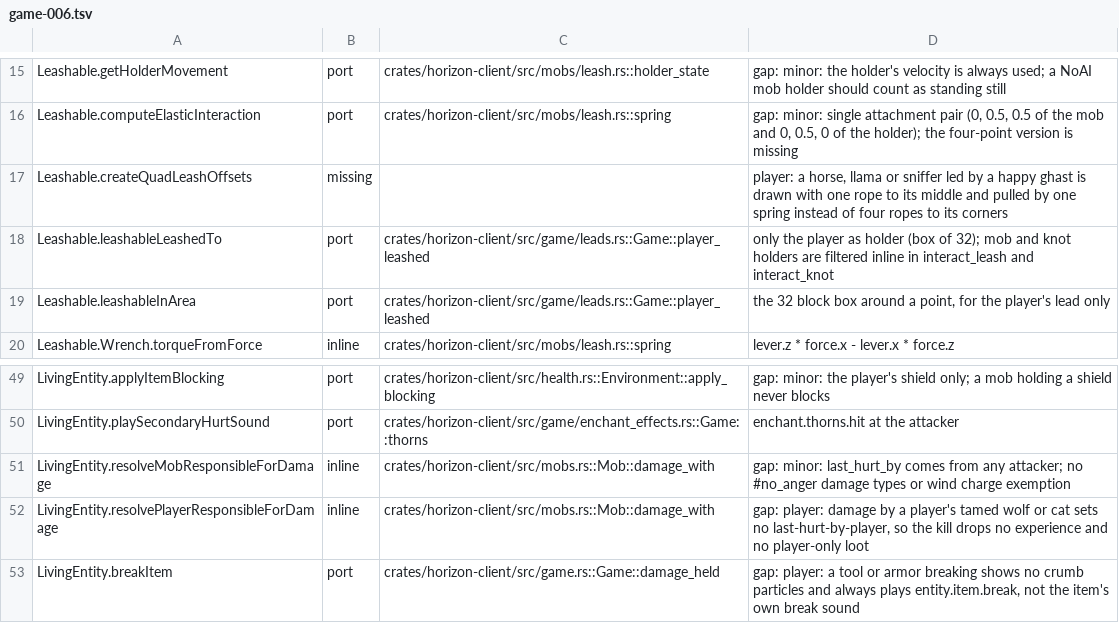
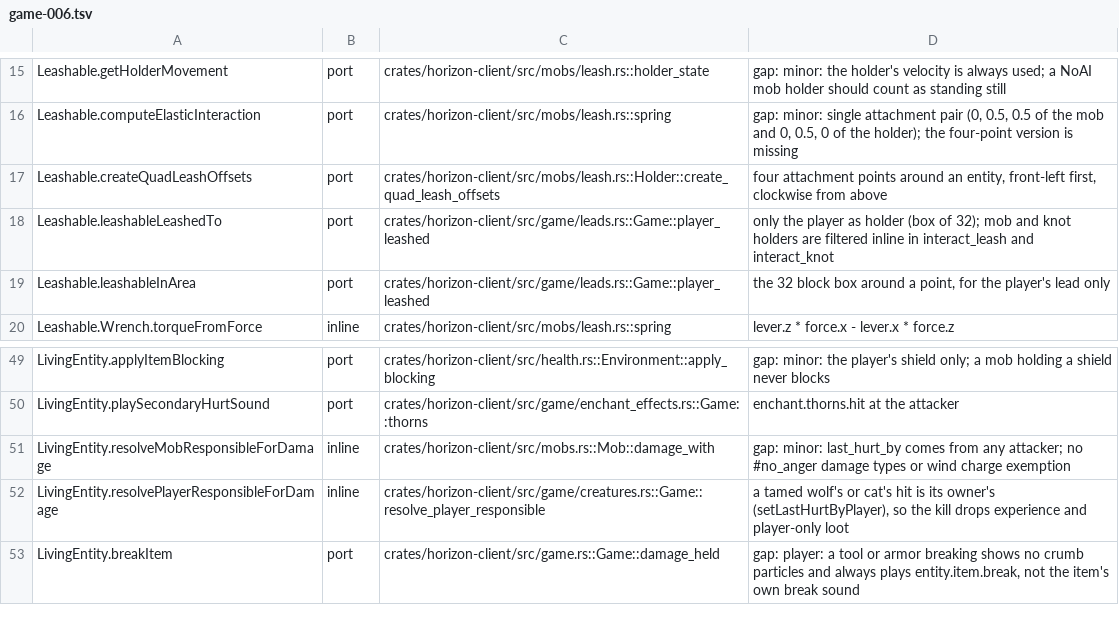
Before and after one commit to 1038april/horizon, a TSV file: tools/port_map/game-006.tsv, drawn as a sheet; only a part is shown, gaps mark what is left out.

```diff
--- a/tools/port_map/game-006.tsv
+++ b/tools/port_map/game-006.tsv
@@ -16,3 +16,3 @@ Leashable.getHolderMovement	port	crates/horizon-client/src/mobs/leash.rs::holder
 Leashable.computeElasticInteraction	port	crates/horizon-client/src/mobs/leash.rs::spring	gap: minor: single attachment pair (0, 0.5, 0.5 of the mob and 0, 0.5, 0 of the holder); the four-point version is missing
-Leashable.createQuadLeashOffsets	missing		player: a horse, llama or sniffer led by a happy ghast is drawn with one rope to its middle and pulled by one spring instead of four ropes to its corners
+Leashable.createQuadLeashOffsets	port	crates/horizon-client/src/mobs/leash.rs::Holder::create_quad_leash_offsets	four attachment points around an entity, front-left first, clockwise from above
 Leashable.leashableLeashedTo	port	crates/horizon-client/src/game/leads.rs::Game::player_leashed	only the player as holder (box of 32); mob and knot holders are filtered inline in interact_leash and interact_knot
@@ -51,3 +51,3 @@ LivingEntity.playSecondaryHurtSound	port	crates/horizon-client/src/game/enchant_
 LivingEntity.resolveMobResponsibleForDamage	inline	crates/horizon-client/src/mobs.rs::Mob::damage_with	gap: minor: last_hurt_by comes from any attacker; no #no_anger damage types or wind charge exemption
-LivingEntity.resolvePlayerResponsibleForDamage	inline	crates/horizon-client/src/mobs.rs::Mob::damage_with	gap: player: damage by a player's tamed wolf or cat sets no last-hurt-by-player, so the kill drops no experience and no player-only loot
+LivingEntity.resolvePlayerResponsibleForDamage	inline	crates/horizon-client/src/game/creatures.rs::Game::resolve_player_responsible	a tamed wolf's or cat's hit is its owner's (setLastHurtByPlayer), so the kill drops experience and player-only loot
 LivingEntity.breakItem	port	crates/horizon-client/src/game.rs::Game::damage_held	gap: player: a tool or armor breaking shows no crumb particles and always plays entity.item.break, not the item's own break sound
```
Also changed, not shown: tools/port_map/game-005.tsv, tools/port_map/game2-001.tsv, 9 other files.
